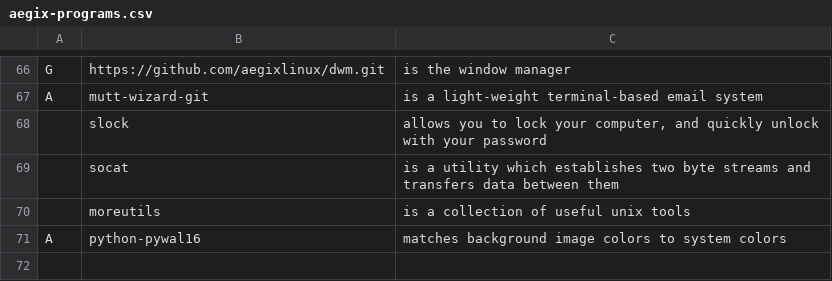
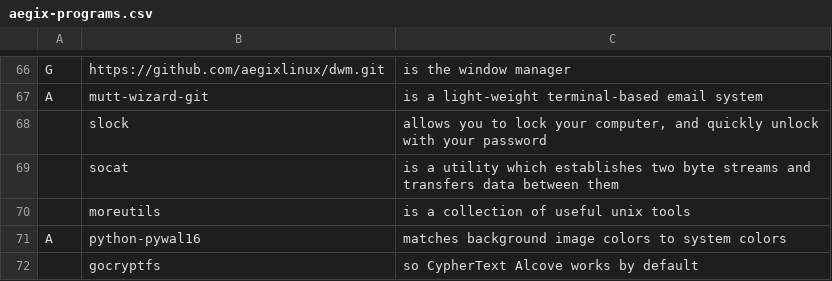
Before and after one commit to AegixLinux/barbs, a CSV file: aegix-programs.csv, drawn as a sheet; only a part is shown, gaps mark what is left out; the diff names each change by its address in the sheet, - before the commit and + after, or states it on an @@ line.

Commit message:
03/15/25 00:50:11

```diff
--- a/aegix-programs.csv
+++ b/aegix-programs.csv
+row 72:  | gocryptfs | so CypherText Alcove works by default
```
